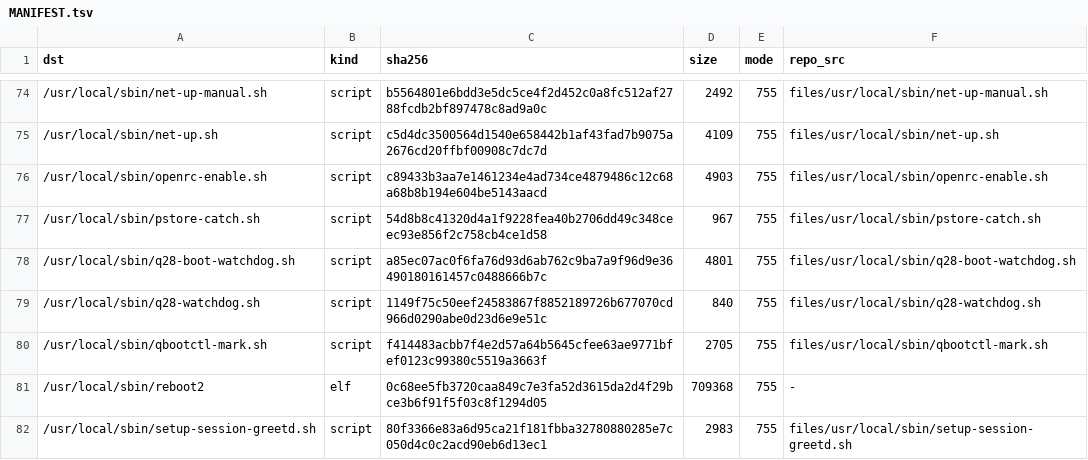
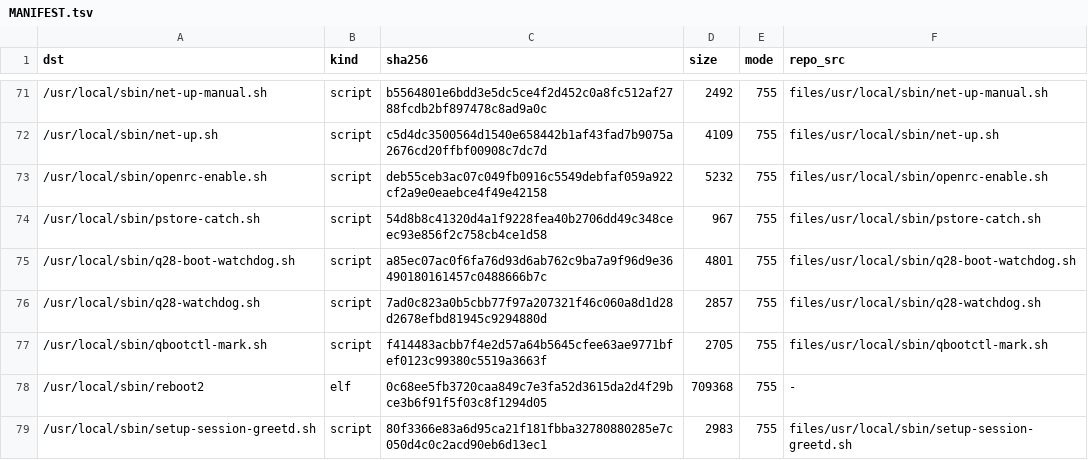
Before and after one commit to xiaquwan1001/lenovo-legion-y700-gen4-tb322fc-elden-linux, a TSV file: packaging/elden-userland/MANIFEST.tsv, drawn as a sheet; only a part is shown, gaps mark what is left out; the diff covers the shown part only.

```diff
--- a/packaging/elden-userland/MANIFEST.tsv
+++ b/packaging/elden-userland/MANIFEST.tsv
@@ -75,6 +72,6 @@ dst	kind	sha256	size	mode	repo_src
 /usr/local/sbin/net-up.sh	script	c5d4dc3500564d1540e658442b1af43fad7b9075a2676cd20ffbf00908c7dc7d	4109	755	files/usr/local/sbin/net-up.sh
-/usr/local/sbin/openrc-enable.sh	script	c89433b3aa7e1461234e4ad734ce4879486c12c68a68b8b194e604be5143aacd	4903	755	files/usr/local/sbin/openrc-enable.sh
+/usr/local/sbin/openrc-enable.sh	script	deb55ceb3ac07c049fb0916c5549debfaf059a922cf2a9e0eaebce4f49e42158	5232	755	files/usr/local/sbin/openrc-enable.sh
 /usr/local/sbin/pstore-catch.sh	script	54d8b8c41320d4a1f9228fea40b2706dd49c348ceec93e856f2c758cb4ce1d58	967	755	files/usr/local/sbin/pstore-catch.sh
 /usr/local/sbin/q28-boot-watchdog.sh	script	a85ec07ac0f6fa76d93d6ab762c9ba7a9f96d9e36490180161457c0488666b7c	4801	755	files/usr/local/sbin/q28-boot-watchdog.sh
-/usr/local/sbin/q28-watchdog.sh	script	1149f75c50eef24583867f8852189726b677070cd966d0290abe0d23d6e9e51c	840	755	files/usr/local/sbin/q28-watchdog.sh
+/usr/local/sbin/q28-watchdog.sh	script	7ad0c823a0b5cbb77f97a207321f46c060a8d1d28d2678efbd81945c9294880d	2857	755	files/usr/local/sbin/q28-watchdog.sh
 /usr/local/sbin/qbootctl-mark.sh	script	f414483acbb7f4e2d57a64b5645cfee63ae9771bfef0123c99380c5519a3663f	2705	755	files/usr/local/sbin/qbootctl-mark.sh
```
Also changed, not shown: 3 removed rows and 16 edited cells elsewhere in this file, 41 other files.
